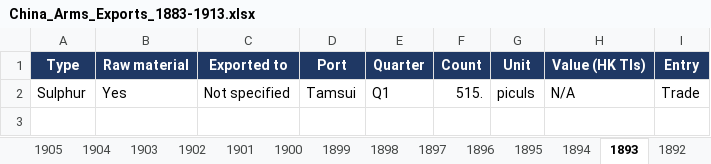
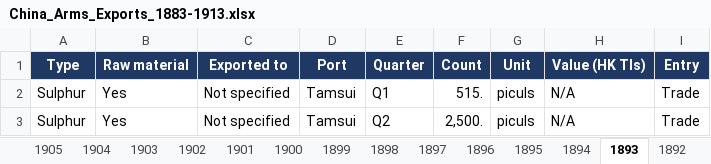
Before and after one commit to hinsonyuen/PATH-Hinson-Work-, an Excel workbook: china/workbooks/China_Arms_Exports_1883-1913.xlsx, sheet 1893, drawn as a sheet; values as stored, in another font and other column widths than the file's, no borders; the diff names each change by its address in the sheet, - before the commit and + after, or states it on an @@ line.

```diff
--- a/china/workbooks/China_Arms_Exports_1883-1913.xlsx (sheet 1893)
+++ b/china/workbooks/China_Arms_Exports_1883-1913.xlsx (sheet 1893)
+row 3: Sulphur | Yes | Not specified | Tamsui | Q2 | 2,500. | piculs | N/A | Trade
```
Also changed, not shown: sheet Notes, sheet Coverage, china/workbooks/China_Arms_Imports_1883-1913.xlsx, 4 other files.
